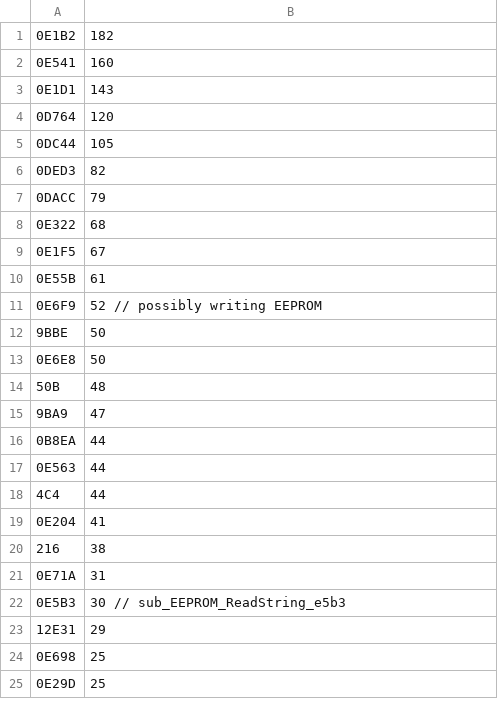
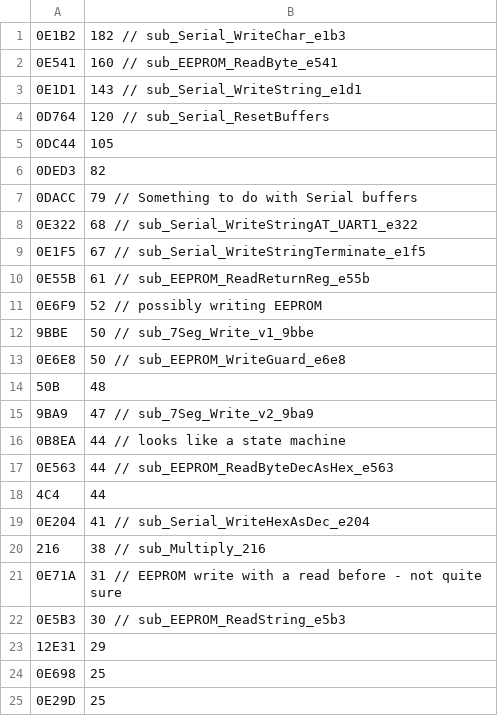
Before and after one commit to cybergibbons/Dualcom-disassembly, a CSV file: CallFrequency.csv, drawn as a sheet; only a part is shown.

```diff
--- a/CallFrequency.csv
+++ b/CallFrequency.csv
@@ -1,22 +1,22 @@
-0E1B2,182
-0E541,160
-0E1D1,143
-0D764,120
+0E1B2,182 // sub_Serial_WriteChar_e1b3
+0E541,160 // sub_EEPROM_ReadByte_e541
+0E1D1,143 // sub_Serial_WriteString_e1d1
+0D764,120 // sub_Serial_ResetBuffers
 0DC44,105
 0DED3,82
-0DACC,79
-0E322,68
-0E1F5,67
-0E55B,61
+0DACC,79 // Something to do with Serial buffers
+0E322,68 // sub_Serial_WriteStringAT_UART1_e322
+0E1F5,67 // sub_Serial_WriteStringTerminate_e1f5
+0E55B,61 // sub_EEPROM_ReadReturnReg_e55b
 0E6F9,52 // possibly writing EEPROM
-9BBE,50
-0E6E8,50
+9BBE,50 // sub_7Seg_Write_v1_9bbe
+0E6E8,50 // sub_EEPROM_WriteGuard_e6e8
 50B,48
-9BA9,47
-0B8EA,44
-0E563,44
+9BA9,47 // sub_7Seg_Write_v2_9ba9
+0B8EA,44 // looks like a state machine
+0E563,44 // sub_EEPROM_ReadByteDecAsHex_e563
 4C4,44
-0E204,41
-216,38
-0E71A,31
+0E204,41 // sub_Serial_WriteHexAsDec_e204
+216,38 // sub_Multiply_216
+0E71A,31 // EEPROM write with a read before - not quite sure
 0E5B3,30 // sub_EEPROM_ReadString_e5b3
```
Also changed, not shown: 3 other files.
